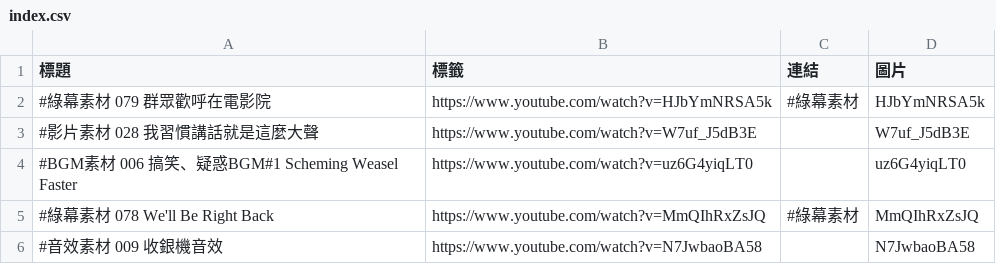
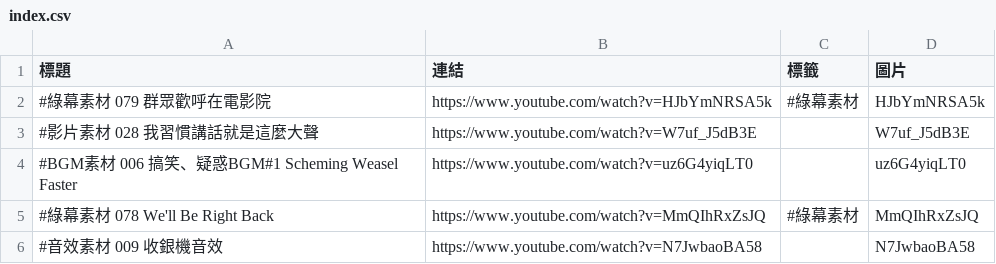
Before and after one commit to Dr-XYZ/material, a CSV file: index.csv, drawn as a sheet; only a part is shown.

Commit message:
Update index.csv

```diff
--- a/index.csv
+++ b/index.csv
@@ -1,2 +1,2 @@
-標題,標籤,連結,圖片
+標題,連結,標籤,圖片
 #綠幕素材 079 群眾歡呼在電影院,https://www.youtube.com/watch?v=HJbYmNRSA5k,#綠幕素材,HJbYmNRSA5k
```
